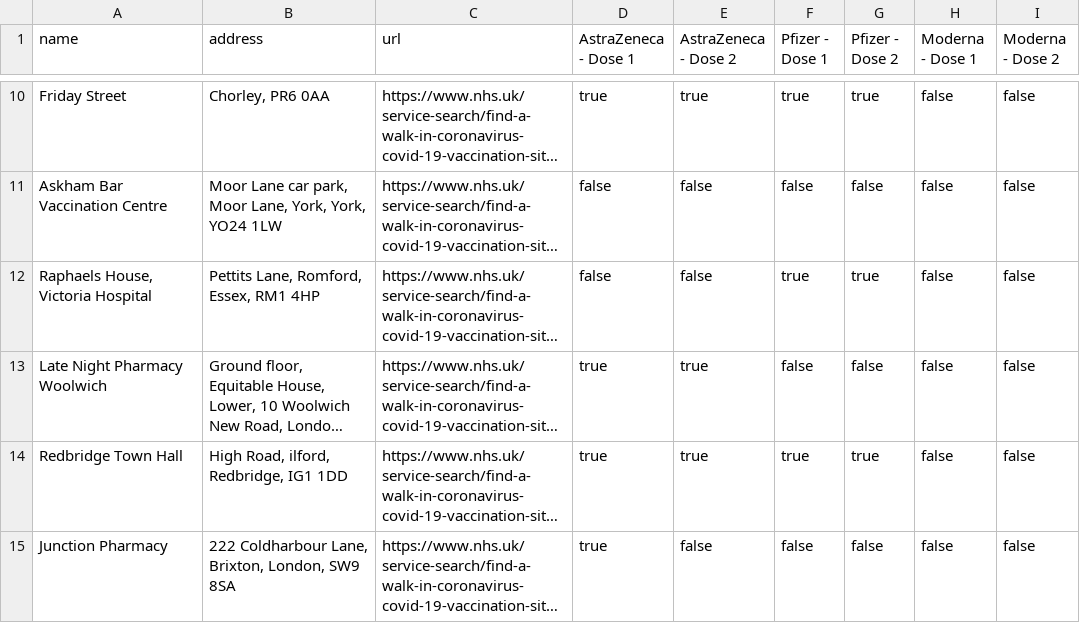
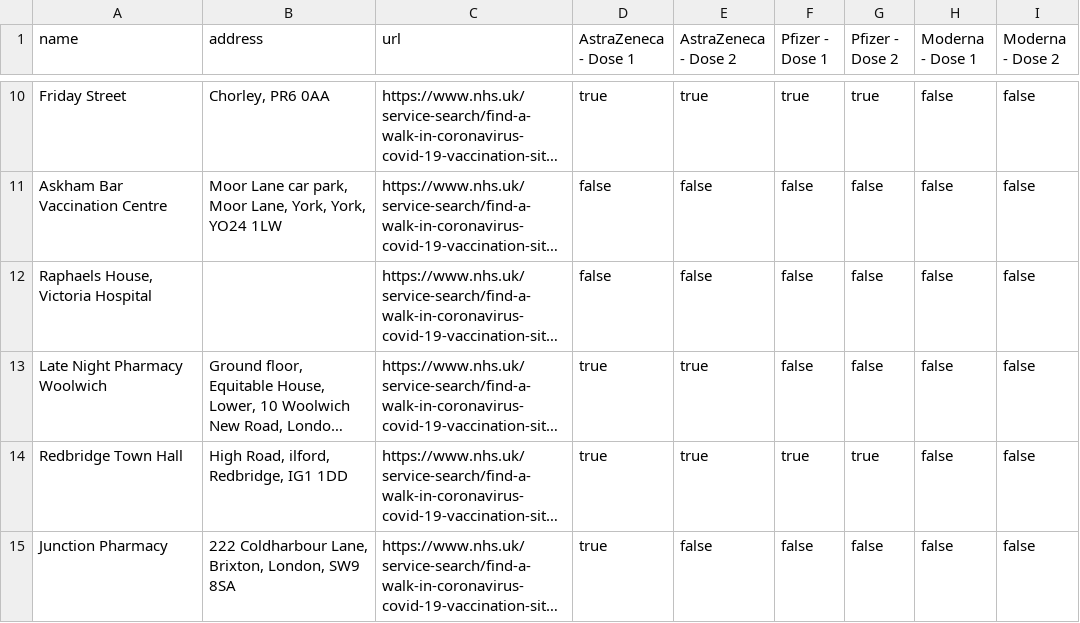
Before and after one commit to x4d3/find-vaccination-centers, a CSV file: centers-availabilities.csv, drawn as a sheet; only a part is shown, gaps mark what is left out; long unchanged cells end in …; the diff names each change by its address in the sheet, - before the commit and + after, or states it on an @@ line.

Commit message:
Update availabilities

```diff
--- a/centers-availabilities.csv
+++ b/centers-availabilities.csv
-B12 (address): Pettits Lane, Romford, Essex, RM1 4HP
+B12 (address): (empty)
-F12 (Pfizer - Dose 1): true
+F12 (Pfizer - Dose 1): false
-G12 (Pfizer - Dose 2): true
+G12 (Pfizer - Dose 2): false
```
